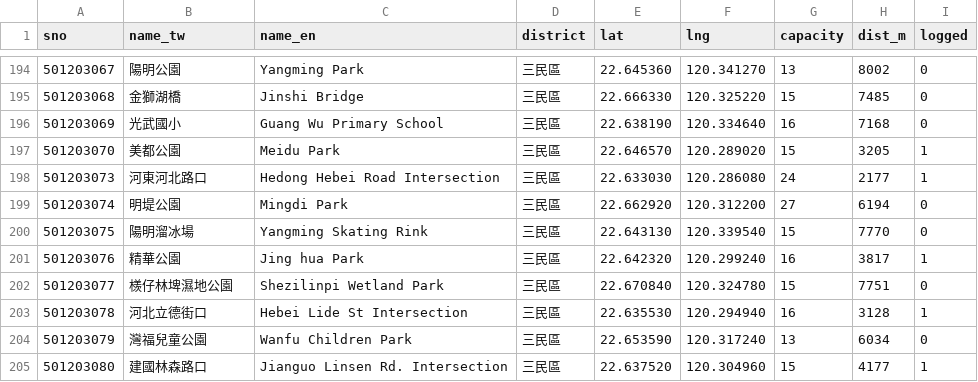
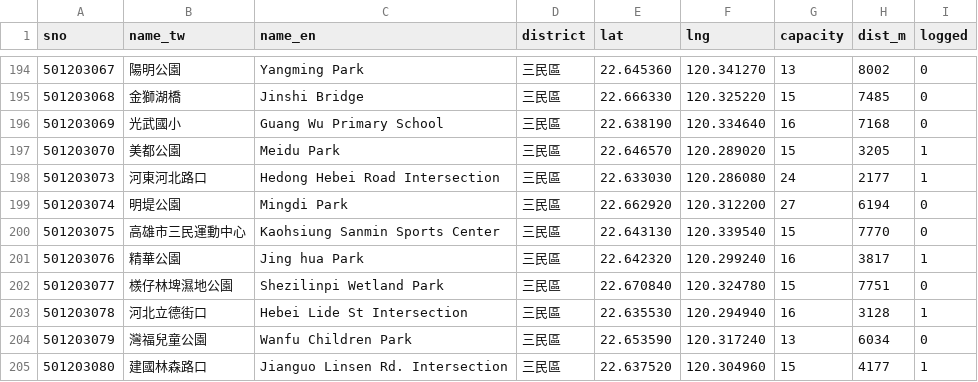
Before and after one commit to alexlin8888/nsysu-youbike-log, a CSV file: data/stations.csv, drawn as a sheet; only a part is shown, gaps mark what is left out.

```diff
--- a/data/stations.csv
+++ b/data/stations.csv
@@ -199,3 +199,3 @@ sno,name_tw,name_en,district,lat,lng,capacity,dist_m,logged
 501203074,明堤公園,Mingdi Park,三民區,22.662920,120.312200,27,6194,0
-501203075,陽明溜冰場,Yangming Skating Rink,三民區,22.643130,120.339540,15,7770,0
+501203075,高雄市三民運動中心,Kaohsiung Sanmin Sports Center,三民區,22.643130,120.339540,15,7770,0
 501203076,精華公園,Jing hua Park,三民區,22.642320,120.299240,16,3817,1
```
Also changed, not shown: 2 other files.
